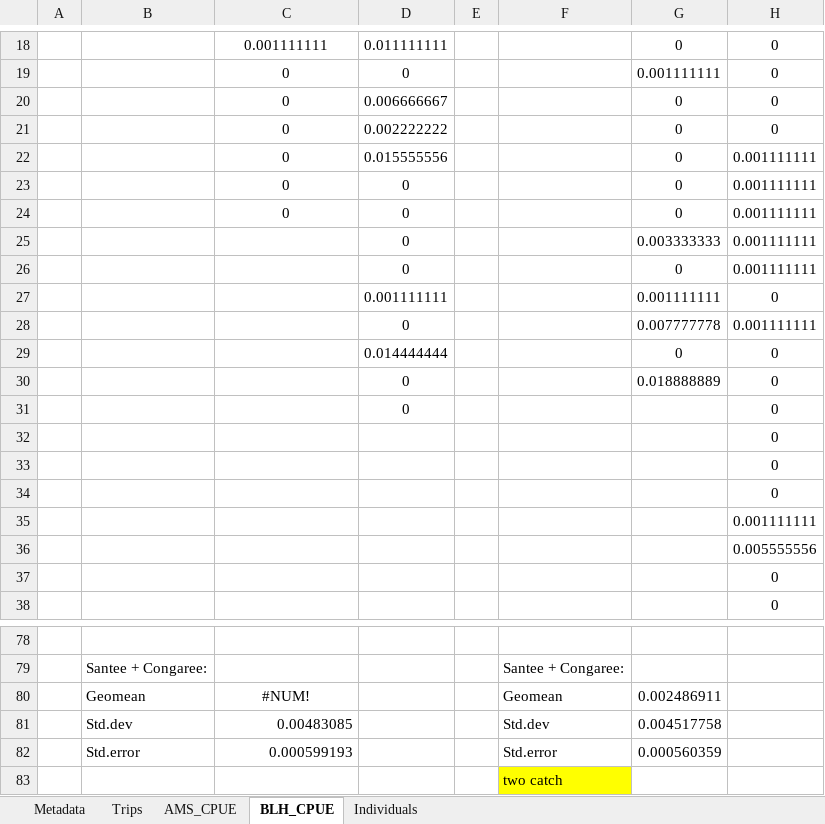
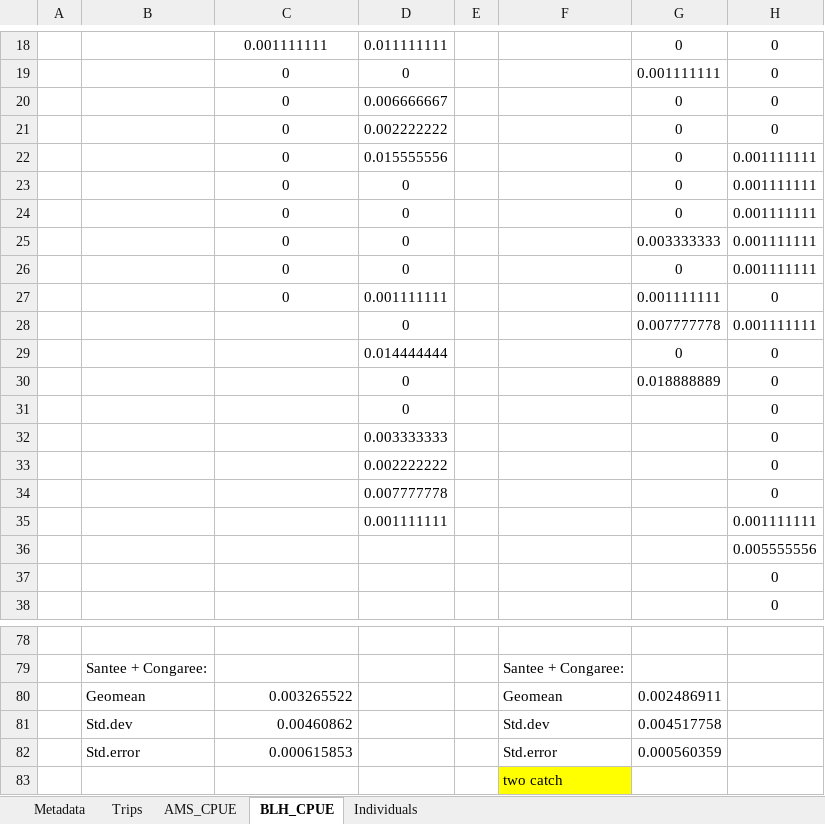
Before and after one commit to K-Hoffstats/JAI, an Excel workbook: Writing/Compiled_juve.shad_shocking_SUS.xlsx, sheet BLH_CPUE, drawn as a sheet; only a part is shown, gaps mark what is left out; values as stored, in another font and other column widths than the file's, no borders; the diff names each change by its address in the sheet, - before the commit and + after, or states it on an @@ line.

```diff
--- a/Writing/Compiled_juve.shad_shocking_SUS.xlsx (sheet BLH_CPUE)
+++ b/Writing/Compiled_juve.shad_shocking_SUS.xlsx (sheet BLH_CPUE)
-C25:C27: (empty)
+C25:C27: 0
-D32: (empty)
+D32: 0.003333333
-D33: (empty)
+D33: 0.002222222
-D34: (empty)
+D34: 0.007777778
-D35: (empty)
+D35: 0.001111111
-C80: #NUM!
+C80: 0.003265522
-C80 alignment: center
+C80 alignment: right
-C81: 0.00483085
+C81: 0.00460862
-C82: 0.000599193
+C82: 0.000615853
```
Also changed, not shown: sheet Trips, sheet AMS_CPUE, formulas that keep their value, charts or pictures.
